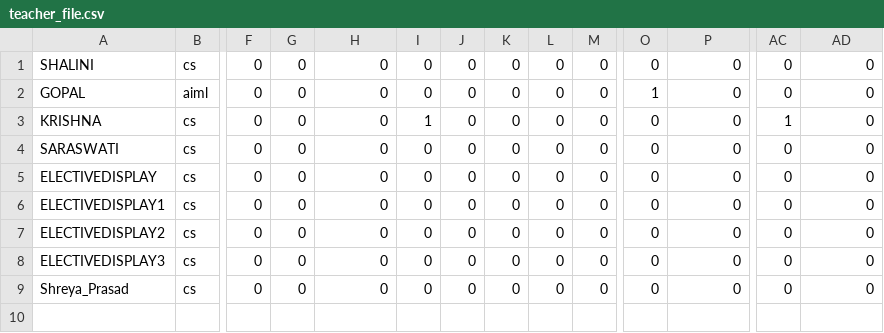
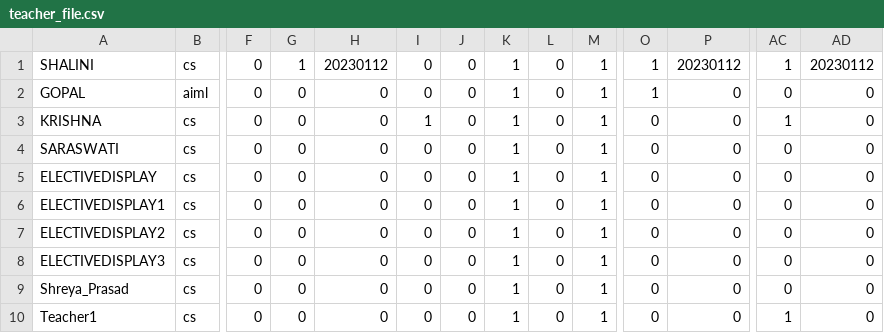
Before and after one commit to Shreya5619/TimeTable-Architect, a CSV file: details/teacher_file.csv, drawn as a sheet; only a part is shown, gaps mark what is left out; rows hold the shown columns only; the diff names each change by its address in the sheet, - before the commit and + after, or states it on an @@ line.

```diff
--- a/details/teacher_file.csv
+++ b/details/teacher_file.csv
-G1: 0
+G1: 1
-H1: 0
+H1: 20230112
-K1:K9: 0
+K1:K9: 1
-M1:M9: 0
+M1:M9: 1
-O1: 0
+O1: 1
-P1: 0
+P1: 20230112
-AC1: 0
+AC1: 1
-AD1: 0
+AD1: 20230112
+row 10: Teacher1 | cs | 0 | 0 | 0 | 0 | 0 | 1 | 0 | 1 | 0 | 0 | 1 | 0
```
Also changed, not shown: 4 other files.
